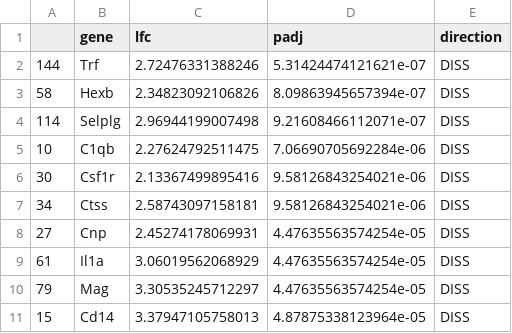
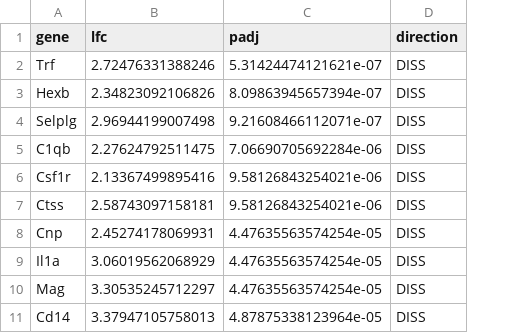
Before and after one commit to raynamharris/DissociationTest, a CSV file: results/dissociationDEGs.csv, drawn as a sheet; only a part is shown; the diff names each change by its address in the sheet, - before the commit and + after, or states it on an @@ line.

```diff
--- a/results/dissociationDEGs.csv
+++ b/results/dissociationDEGs.csv
-column A, rows 2-11: 144 | 58 | 114 | 10 | 30 | 34 | 27 | 61 | 79 | 15
```
Also changed, not shown: 1 other file.
